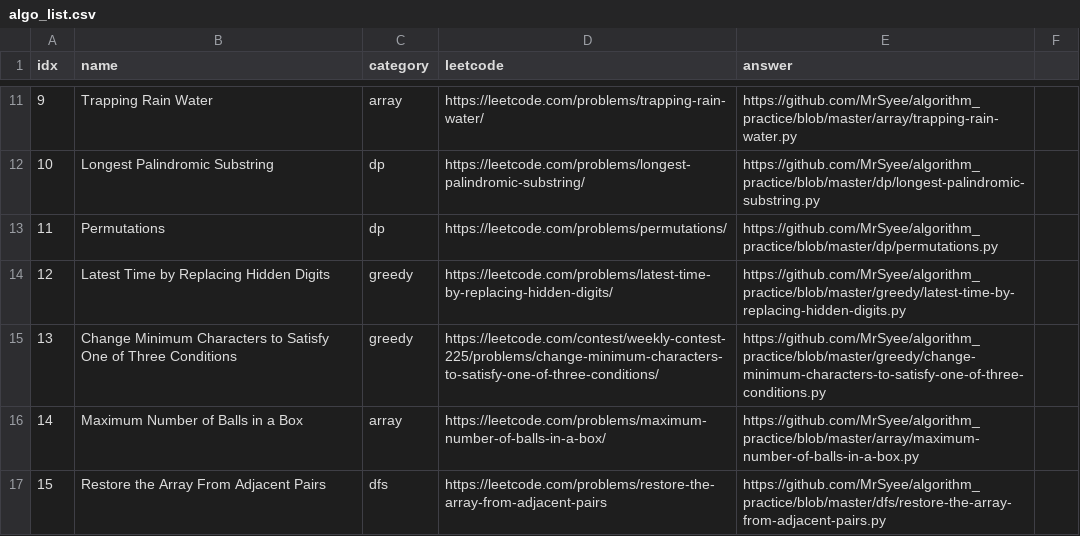
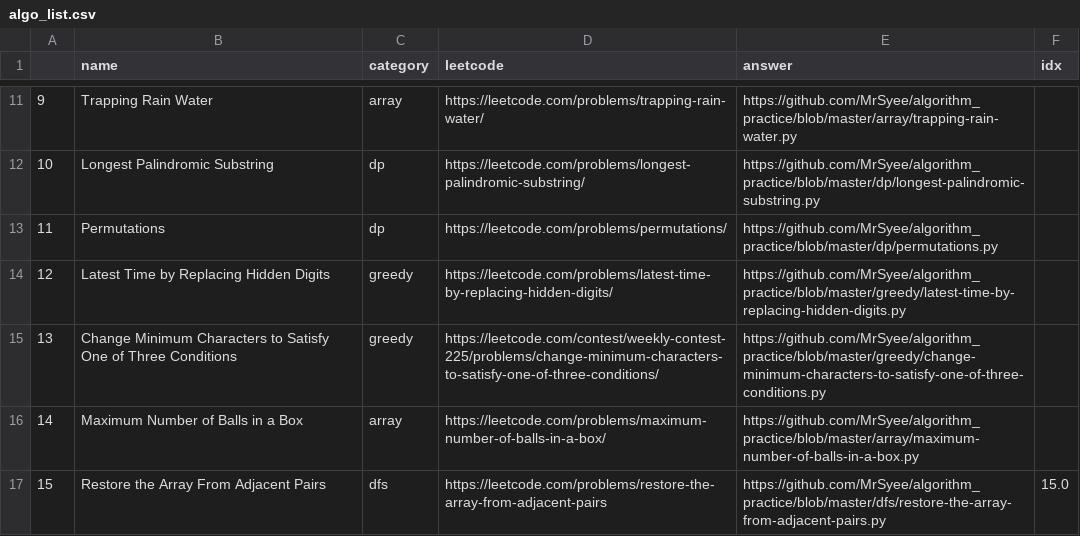
Before and after one commit to MrSyee/algorithm_practice, a CSV file: algo_list.csv, drawn as a sheet; only a part is shown, gaps mark what is left out; the diff names each change by its address in the sheet, - before the commit and + after, or states it on an @@ line.

```diff
--- a/algo_list.csv
+++ b/algo_list.csv
-A1: idx
+A1: (empty)
-F1: (empty)
+F1: idx
-F17 (idx): (empty)
+F17 (idx): 15.0
```
Also changed, not shown: 2 other files.
